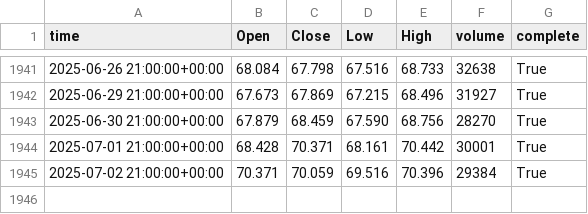
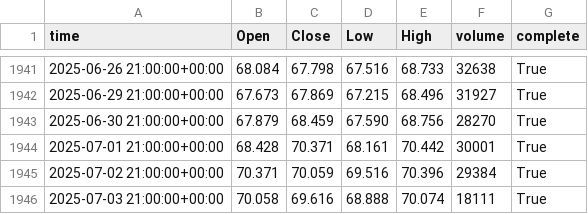
Before and after one commit to clintoriousbig/Analytics, a CSV file: DATA/BCO1d.csv, drawn as a sheet; only a part is shown, gaps mark what is left out; the diff names each change by its address in the sheet, - before the commit and + after, or states it on an @@ line.

```diff
--- a/DATA/BCO1d.csv
+++ b/DATA/BCO1d.csv
+row 1946: 2025-07-03 21:00:00+00:00 | 70.058 | 69.616 | 68.888 | 70.074 | 18111 | True
```
Also changed, not shown: DATA/AUD1d.csv, DATA/AUS1d.csv, 12 other files.
